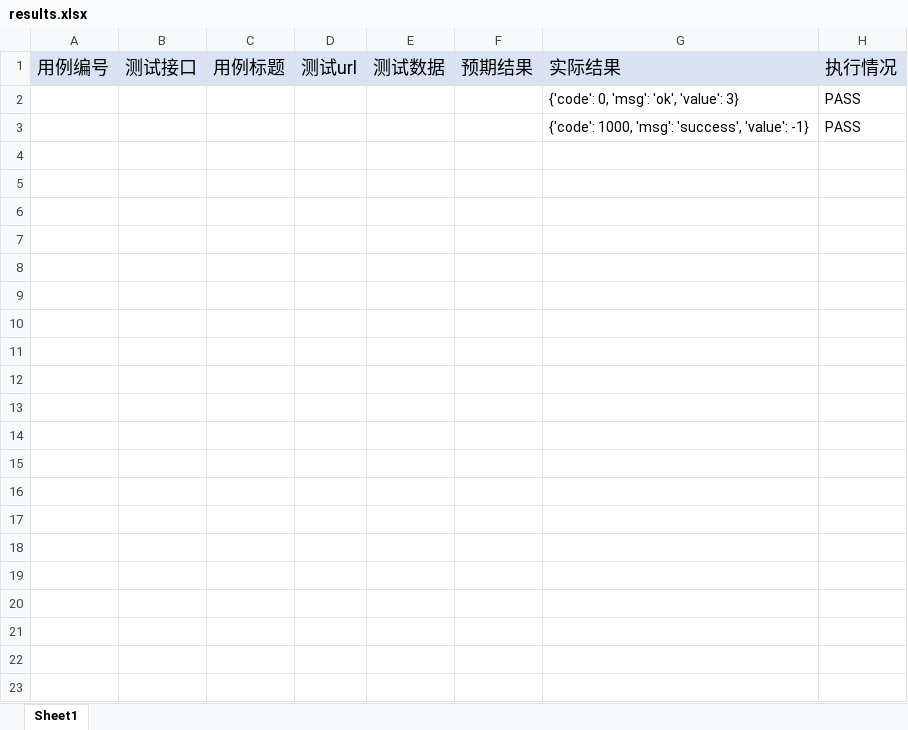
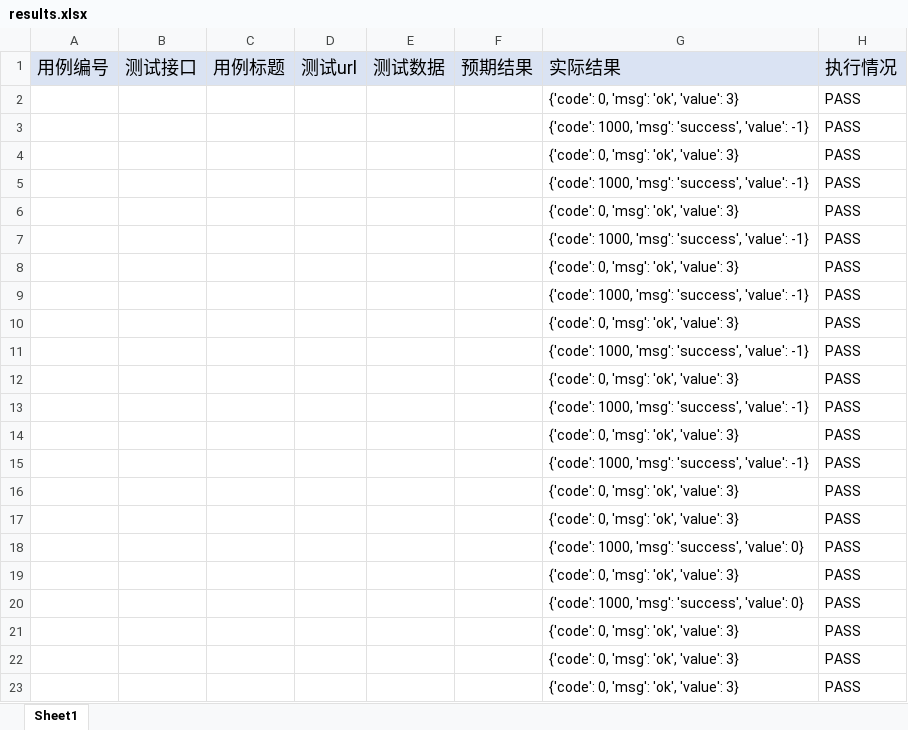
Before and after one commit to zhangshuaibao/api_deme, an Excel workbook: results/results.xlsx, sheet Sheet1, drawn as a sheet; only a part is shown; values as stored, in another font and other column widths than the file's, no borders; the diff covers the shown part only; the diff names each change by its address in the sheet, - before the commit and + after, or states it on an @@ line.

```diff
--- a/results/results.xlsx (sheet Sheet1)
+++ b/results/results.xlsx (sheet Sheet1)
+row 4:  |  |  |  |  |  | {'code': 0, 'msg': 'ok', 'value': 3} | PASS
+row 5:  |  |  |  |  |  | {'code': 1000, 'msg': 'success', 'value': -1} | PASS
+row 6:  |  |  |  |  |  | {'code': 0, 'msg': 'ok', 'value': 3} | PASS
+row 7:  |  |  |  |  |  | {'code': 1000, 'msg': 'success', 'value': -1} | PASS
+row 8:  |  |  |  |  |  | {'code': 0, 'msg': 'ok', 'value': 3} | PASS
+row 9:  |  |  |  |  |  | {'code': 1000, 'msg': 'success', 'value': -1} | PASS
+row 10:  |  |  |  |  |  | {'code': 0, 'msg': 'ok', 'value': 3} | PASS
+row 11:  |  |  |  |  |  | {'code': 1000, 'msg': 'success', 'value': -1} | PASS
+row 12:  |  |  |  |  |  | {'code': 0, 'msg': 'ok', 'value': 3} | PASS
+row 13:  |  |  |  |  |  | {'code': 1000, 'msg': 'success', 'value': -1} | PASS
+row 14:  |  |  |  |  |  | {'code': 0, 'msg': 'ok', 'value': 3} | PASS
+row 15:  |  |  |  |  |  | {'code': 1000, 'msg': 'success', 'value': -1} | PASS
+row 16:  |  |  |  |  |  | {'code': 0, 'msg': 'ok', 'value': 3} | PASS
+row 17:  |  |  |  |  |  | {'code': 0, 'msg': 'ok', 'value': 3} | PASS
+row 18:  |  |  |  |  |  | {'code': 1000, 'msg': 'success', 'value': 0} | PASS
+row 19:  |  |  |  |  |  | {'code': 0, 'msg': 'ok', 'value': 3} | PASS
+row 20:  |  |  |  |  |  | {'code': 1000, 'msg': 'success', 'value': 0} | PASS
+row 21:  |  |  |  |  |  | {'code': 0, 'msg': 'ok', 'value': 3} | PASS
+row 22:  |  |  |  |  |  | {'code': 0, 'msg': 'ok', 'value': 3} | PASS
+row 23:  |  |  |  |  |  | {'code': 0, 'msg': 'ok', 'value': 3} | PASS
```
Also changed, not shown: 33 added rows elsewhere in this sheet, database/testcase.xlsx, 10 other files.
